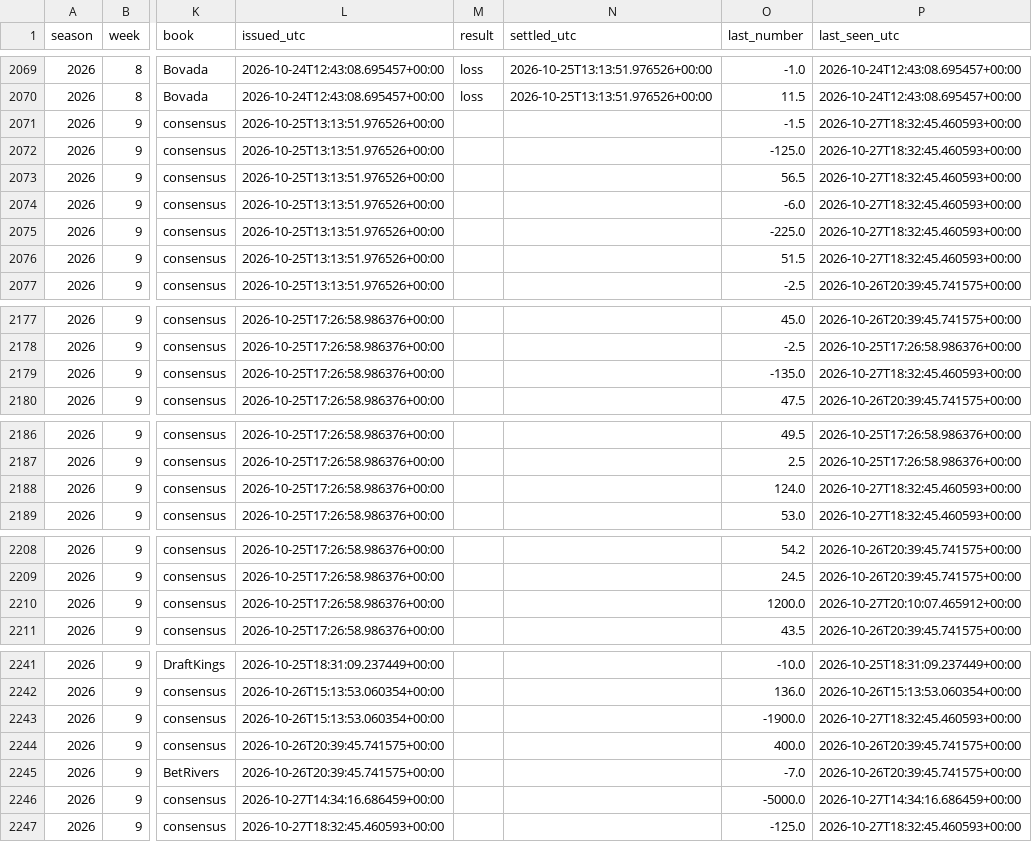
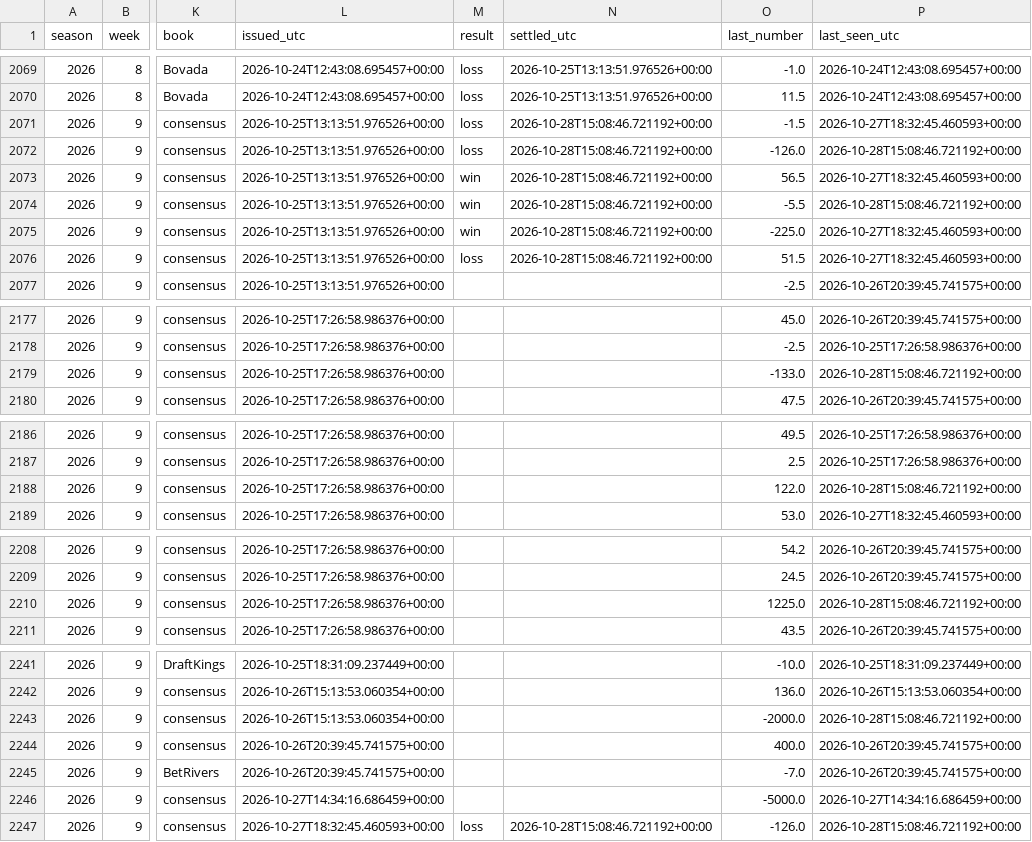
Before and after one commit to fourty2se7en/cfb-card, a CSV file: docs/picks.csv, drawn as a sheet; only a part is shown, gaps mark what is left out; the diff covers the shown part only; the diff names each change by its address in the sheet, - before the commit and + after, or states it on an @@ line.

Commit message:
grade: 2026-10-28T15:08Z

```diff
--- a/docs/picks.csv
+++ b/docs/picks.csv
-M2071:M2072 (result): (empty)
+M2071:M2072 (result): loss
-N2071:N2076 (settled_utc): (empty)
+N2071:N2076 (settled_utc): 2026-10-28T15:08:46.721192+00:00
-O2072 (last_number): -125.0
+O2072 (last_number): -126.0
-P2072 (last_seen_utc): 2026-10-27T18:32:45.460593+00:00
+P2072 (last_seen_utc): 2026-10-28T15:08:46.721192+00:00
-M2073:M2075 (result): (empty)
+M2073:M2075 (result): win
-O2074 (last_number): -6.0
+O2074 (last_number): -5.5
-P2074 (last_seen_utc): 2026-10-27T18:32:45.460593+00:00
+P2074 (last_seen_utc): 2026-10-28T15:08:46.721192+00:00
-M2076 (result): (empty)
+M2076 (result): loss
-O2179 (last_number): -135.0
+O2179 (last_number): -133.0
-P2179 (last_seen_utc): 2026-10-27T18:32:45.460593+00:00
+P2179 (last_seen_utc): 2026-10-28T15:08:46.721192+00:00
-O2188 (last_number): 124.0
+O2188 (last_number): 122.0
-P2188 (last_seen_utc): 2026-10-27T18:32:45.460593+00:00
+P2188 (last_seen_utc): 2026-10-28T15:08:46.721192+00:00
-O2210 (last_number): 1200.0
+O2210 (last_number): 1225.0
-P2210 (last_seen_utc): 2026-10-27T20:10:07.465912+00:00
+P2210 (last_seen_utc): 2026-10-28T15:08:46.721192+00:00
-O2243 (last_number): -1900.0
+O2243 (last_number): -2000.0
-P2243 (last_seen_utc): 2026-10-27T18:32:45.460593+00:00
+P2243 (last_seen_utc): 2026-10-28T15:08:46.721192+00:00
-M2247 (result): (empty)
+M2247 (result): loss
-N2247 (settled_utc): (empty)
+N2247 (settled_utc): 2026-10-28T15:08:46.721192+00:00
-O2247 (last_number): -125.0
+O2247 (last_number): -126.0
-P2247 (last_seen_utc): 2026-10-27T18:32:45.460593+00:00
+P2247 (last_seen_utc): 2026-10-28T15:08:46.721192+00:00
```
Also changed, not shown: 2 edited cells elsewhere in this file, docs/ledger.csv, docs/line_watch.csv, 9 other files.
